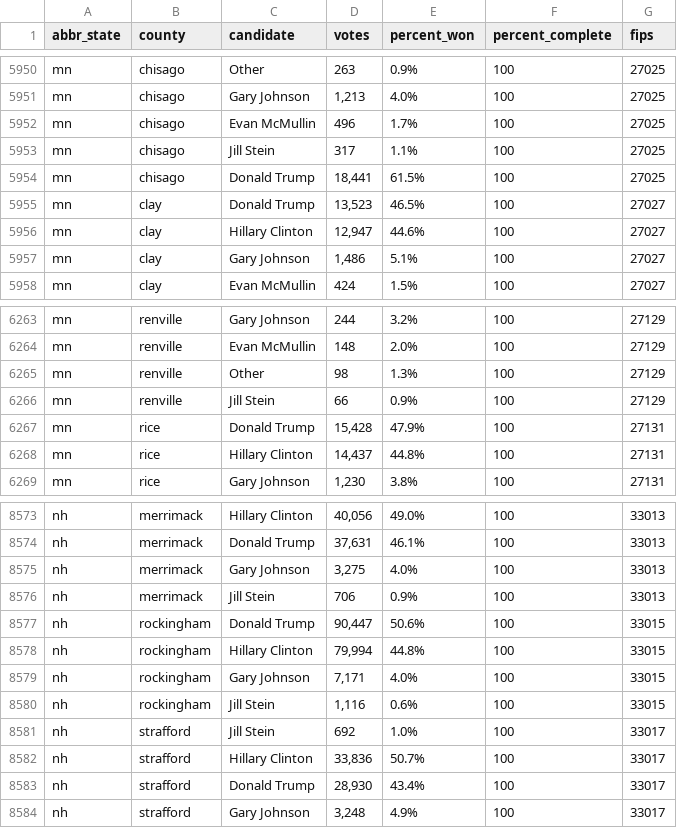
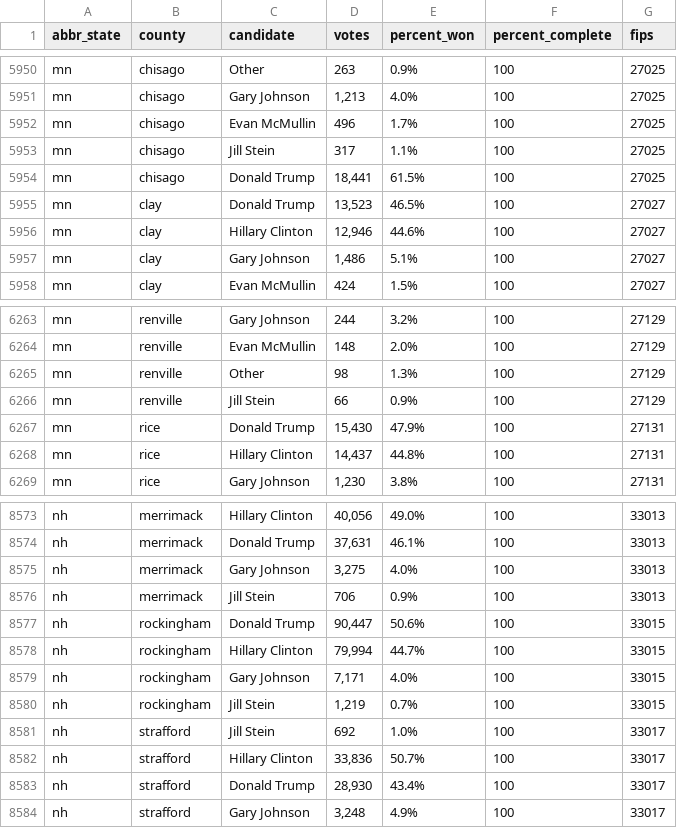
Before and after one commit to dstuck/county_election_results_2016, a CSV file: county_election_results_2016.csv, drawn as a sheet; only a part is shown, gaps mark what is left out.

Commit message:
update data at Thu Nov 10 11:40:51 EST 2016

```diff
--- a/county_election_results_2016.csv
+++ b/county_election_results_2016.csv
@@ -5955,3 +5955,3 @@
 "mn","clay","Donald Trump","13,523","46.5%","100",27027
-"mn","clay","Hillary Clinton","12,947","44.6%","100",27027
+"mn","clay","Hillary Clinton","12,946","44.6%","100",27027
 "mn","clay","Gary Johnson","1,486","5.1%","100",27027
@@ -6266,3 +6266,3 @@
 "mn","renville","Jill Stein","66","0.9%","100",27129
-"mn","rice","Donald Trump","15,428","47.9%","100",27131
+"mn","rice","Donald Trump","15,430","47.9%","100",27131
 "mn","rice","Hillary Clinton","14,437","44.8%","100",27131
@@ -8577,5 +8577,5 @@
 "nh","rockingham","Donald Trump","90,447","50.6%","100",33015
-"nh","rockingham","Hillary Clinton","79,994","44.8%","100",33015
+"nh","rockingham","Hillary Clinton","79,994","44.7%","100",33015
 "nh","rockingham","Gary Johnson","7,171","4.0%","100",33015
-"nh","rockingham","Jill Stein","1,116","0.6%","100",33015
+"nh","rockingham","Jill Stein","1,219","0.7%","100",33015
 "nh","strafford","Jill Stein","692","1.0%","100",33017
```
